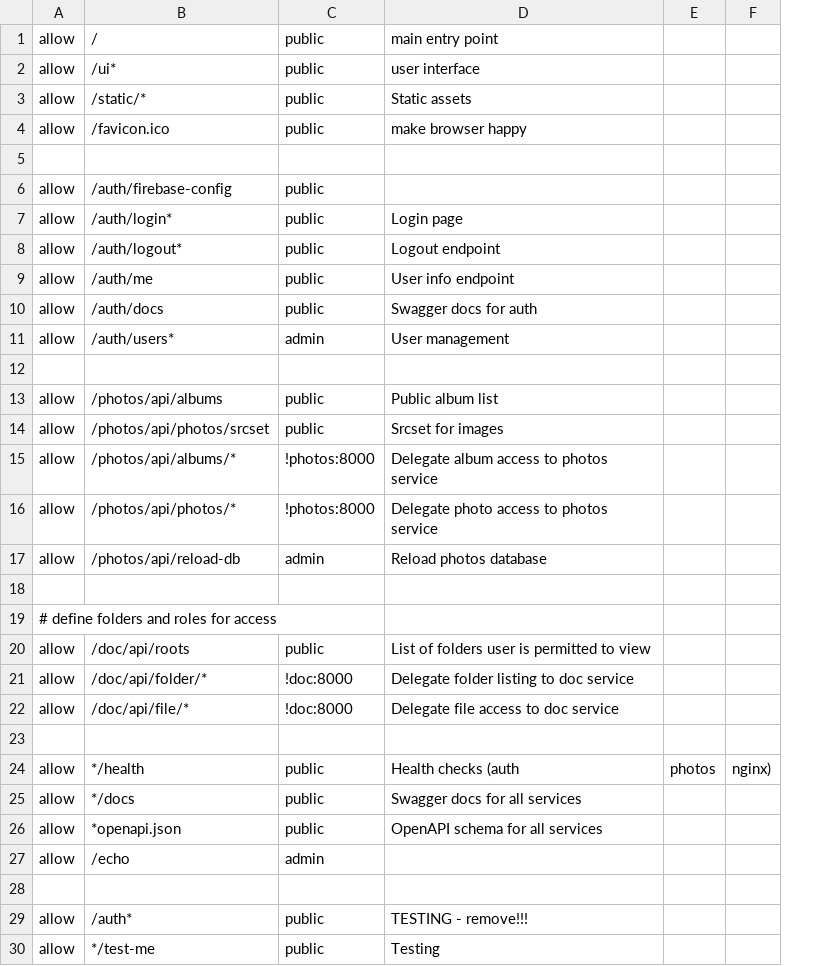
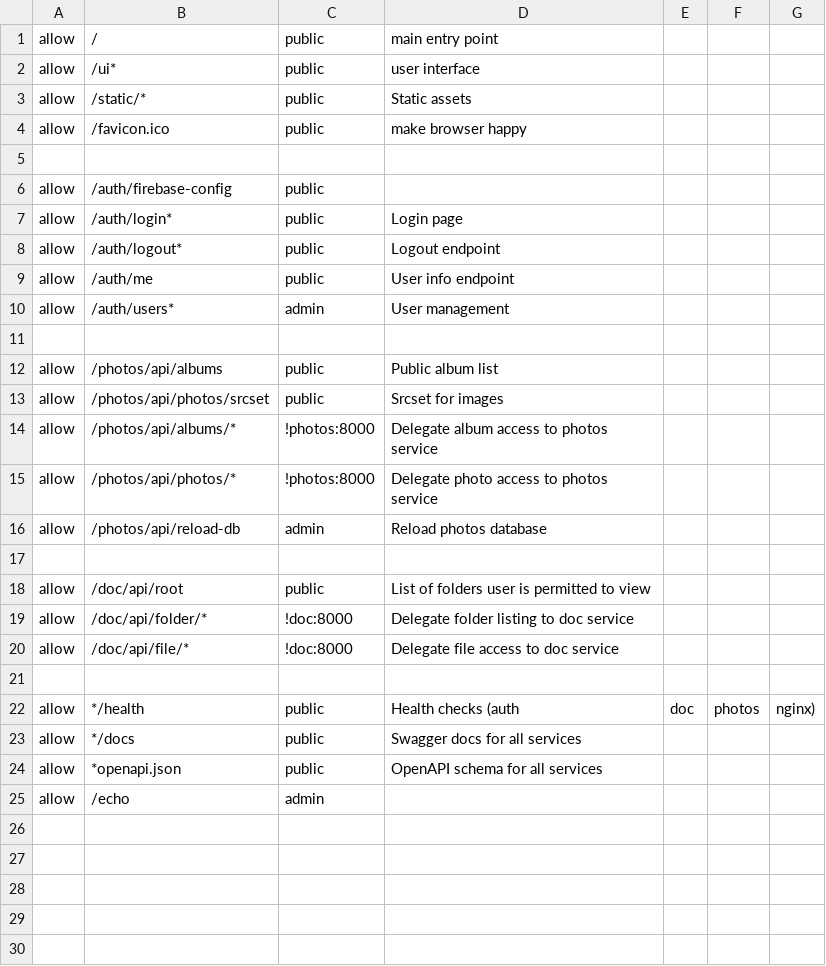
Before and after one commit to iot49/photo-web, a CSV file: auth/app/roles.csv, drawn as a sheet; removed rows and columns are numbered as before the commit, all else as after; the diff names each change by its address in the sheet, - before the commit and + after, or states it on an @@ line.

```diff
--- a/auth/app/roles.csv
+++ b/auth/app/roles.csv
+column E, row 22: doc
-row 10: allow | /auth/docs | public | Swagger docs for auth
-row 19: # define folders and roles for access
-B18: /doc/api/roots
+B18: /doc/api/root
-row 28: (empty)
-row 29: allow | /auth* | public | TESTING - remove!!!
-row 30: allow | */test-me | public | Testing
```
Also changed, not shown: 14 other files.
